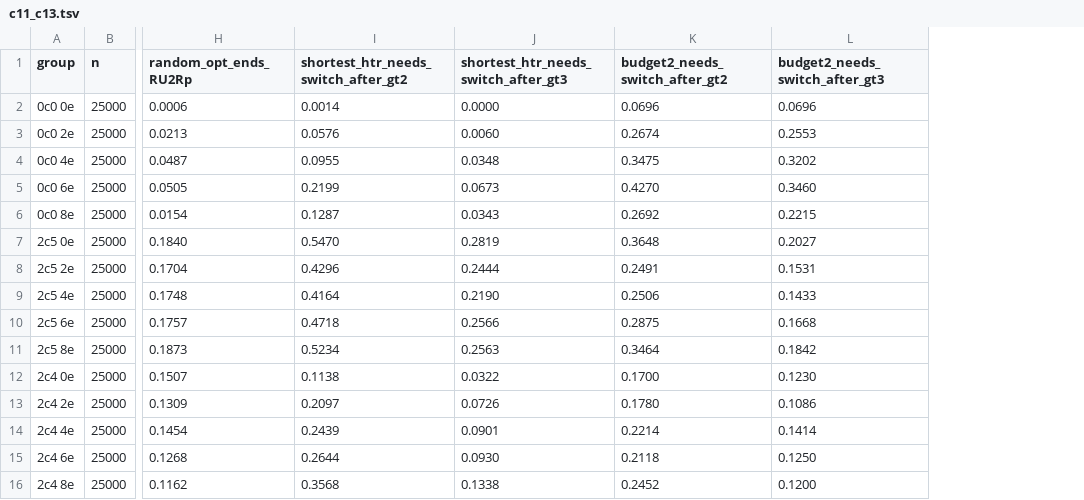
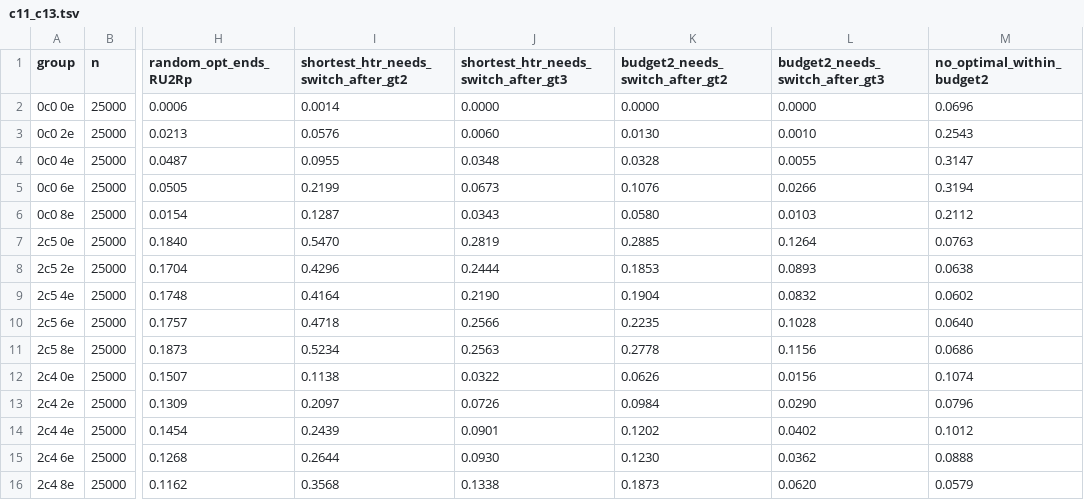
Before and after one commit to ArhanChaudhary/fmc-analysis, a TSV file: htr-routes/research/out/c11_c13.tsv, drawn as a sheet; only a part is shown, gaps mark what is left out; the diff covers the shown part only; the diff names each change by its address in the sheet, - before the commit and + after, or states it on an @@ line.

```diff
--- a/htr-routes/research/out/c11_c13.tsv
+++ b/htr-routes/research/out/c11_c13.tsv
+column M (no_optimal_within_budget2), rows 2-16: 0.0696 | 0.2543 | 0.3147 | 0.3194 | 0.2112 | 0.0763 | 0.0638 | 0.0602 | 0.0640 | 0.0686 | 0.1074 | 0.0796 | 0.1012 | 0.0888 | 0.0579
-K2 (budget2_needs_switch_after_gt2): 0.0696
+K2 (budget2_needs_switch_after_gt2): 0.0000
-L2 (budget2_needs_switch_after_gt3): 0.0696
+L2 (budget2_needs_switch_after_gt3): 0.0000
-K3 (budget2_needs_switch_after_gt2): 0.2674
+K3 (budget2_needs_switch_after_gt2): 0.0130
-L3 (budget2_needs_switch_after_gt3): 0.2553
+L3 (budget2_needs_switch_after_gt3): 0.0010
-K4 (budget2_needs_switch_after_gt2): 0.3475
+K4 (budget2_needs_switch_after_gt2): 0.0328
-L4 (budget2_needs_switch_after_gt3): 0.3202
+L4 (budget2_needs_switch_after_gt3): 0.0055
-K5 (budget2_needs_switch_after_gt2): 0.4270
+K5 (budget2_needs_switch_after_gt2): 0.1076
-L5 (budget2_needs_switch_after_gt3): 0.3460
+L5 (budget2_needs_switch_after_gt3): 0.0266
-K6 (budget2_needs_switch_after_gt2): 0.2692
+K6 (budget2_needs_switch_after_gt2): 0.0580
-L6 (budget2_needs_switch_after_gt3): 0.2215
+L6 (budget2_needs_switch_after_gt3): 0.0103
-K7 (budget2_needs_switch_after_gt2): 0.3648
+K7 (budget2_needs_switch_after_gt2): 0.2885
-L7 (budget2_needs_switch_after_gt3): 0.2027
+L7 (budget2_needs_switch_after_gt3): 0.1264
-K8 (budget2_needs_switch_after_gt2): 0.2491
+K8 (budget2_needs_switch_after_gt2): 0.1853
-L8 (budget2_needs_switch_after_gt3): 0.1531
+L8 (budget2_needs_switch_after_gt3): 0.0893
-K9 (budget2_needs_switch_after_gt2): 0.2506
+K9 (budget2_needs_switch_after_gt2): 0.1904
-L9 (budget2_needs_switch_after_gt3): 0.1433
+L9 (budget2_needs_switch_after_gt3): 0.0832
-K10 (budget2_needs_switch_after_gt2): 0.2875
+K10 (budget2_needs_switch_after_gt2): 0.2235
-L10 (budget2_needs_switch_after_gt3): 0.1668
+L10 (budget2_needs_switch_after_gt3): 0.1028
-K11 (budget2_needs_switch_after_gt2): 0.3464
+K11 (budget2_needs_switch_after_gt2): 0.2778
-L11 (budget2_needs_switch_after_gt3): 0.1842
+L11 (budget2_needs_switch_after_gt3): 0.1156
-K12 (budget2_needs_switch_after_gt2): 0.1700
+K12 (budget2_needs_switch_after_gt2): 0.0626
-L12 (budget2_needs_switch_after_gt3): 0.1230
+L12 (budget2_needs_switch_after_gt3): 0.0156
-K13 (budget2_needs_switch_after_gt2): 0.1780
+K13 (budget2_needs_switch_after_gt2): 0.0984
-L13 (budget2_needs_switch_after_gt3): 0.1086
+L13 (budget2_needs_switch_after_gt3): 0.0290
-K14 (budget2_needs_switch_after_gt2): 0.2214
+K14 (budget2_needs_switch_after_gt2): 0.1202
-L14 (budget2_needs_switch_after_gt3): 0.1414
+L14 (budget2_needs_switch_after_gt3): 0.0402
-K15 (budget2_needs_switch_after_gt2): 0.2118
+K15 (budget2_needs_switch_after_gt2): 0.1230
-L15 (budget2_needs_switch_after_gt3): 0.1250
+L15 (budget2_needs_switch_after_gt3): 0.0362
-K16 (budget2_needs_switch_after_gt2): 0.2452
+K16 (budget2_needs_switch_after_gt2): 0.1873
-L16 (budget2_needs_switch_after_gt3): 0.1200
+L16 (budget2_needs_switch_after_gt3): 0.0620
```
Also changed, not shown: 92 edited cells elsewhere in this file, htr-routes/research/out/claims.tsv, 21 other files.
